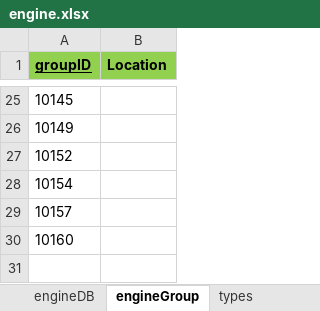
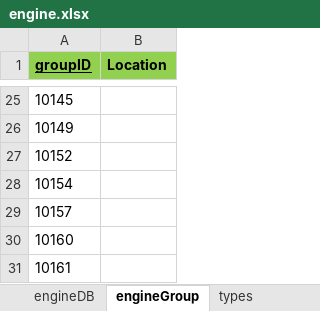
Before and after one commit to Hojun1123/InventoryManagement, an Excel workbook: DB/engine.xlsx, sheet engineGroup, drawn as a sheet; only a part is shown, gaps mark what is left out; values as stored, in another font and other column widths than the file's, no borders; the diff names each change by its address in the sheet, - before the commit and + after, or states it on an @@ line.

```diff
--- a/DB/engine.xlsx (sheet engineGroup)
+++ b/DB/engine.xlsx (sheet engineGroup)
+row 31: 10161
```
Also changed, not shown: sheet engineDB, DB/barcode.xlsx.
